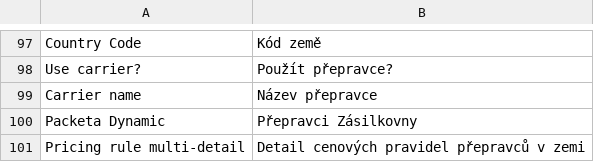
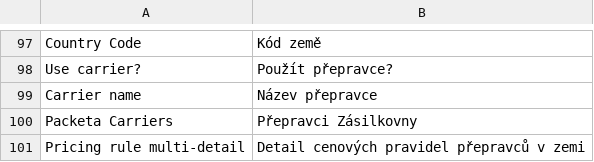
Before and after one commit to Zasilkovna/magento2, a CSV file: Packetery/Checkout/i18n/cs_CZ.csv, drawn as a sheet; only a part is shown, gaps mark what is left out.

```diff
--- a/Packetery/Checkout/i18n/cs_CZ.csv
+++ b/Packetery/Checkout/i18n/cs_CZ.csv
@@ -99,3 +99,3 @@
 "Carrier name","Název přepravce"
-"Packeta Dynamic","Přepravci Zásilkovny"
+"Packeta Carriers","Přepravci Zásilkovny"
 "Pricing rule multi-detail","Detail cenových pravidel přepravců v zemi"
```
Also changed, not shown: Packetery/Checkout/i18n/en_GB.csv, 1 other file.
